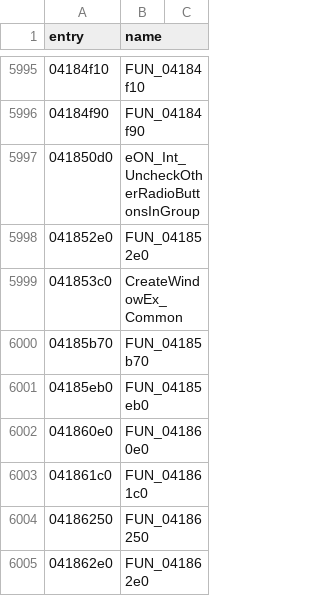
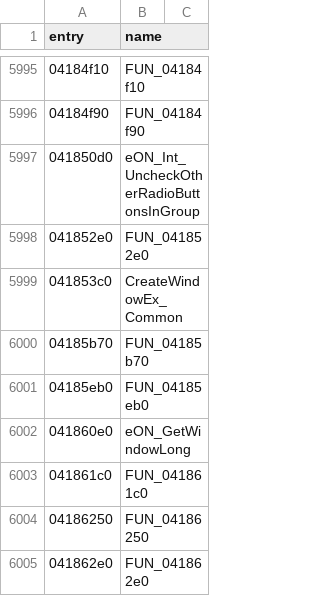
Before and after one commit to thegliffy/OpenRow2, a CSV file: seeds/functions.csv, drawn as a sheet; only a part is shown, gaps mark what is left out; the diff covers the shown part only.

Commit message:
Wave 38: thread/window/fileinfo + sync mutex/semaphore/waitable-timer; scoreboard 2,369.

```diff
--- a/seeds/functions.csv
+++ b/seeds/functions.csv
@@ -6001,3 +6001,3 @@ entry,name
 04185eb0,FUN_04185eb0
-041860e0,FUN_041860e0
+041860e0,eON_GetWindowLong
 041861c0,FUN_041861c0
```
Also changed, not shown: 9 edited cells elsewhere in this file, 3 other files.
